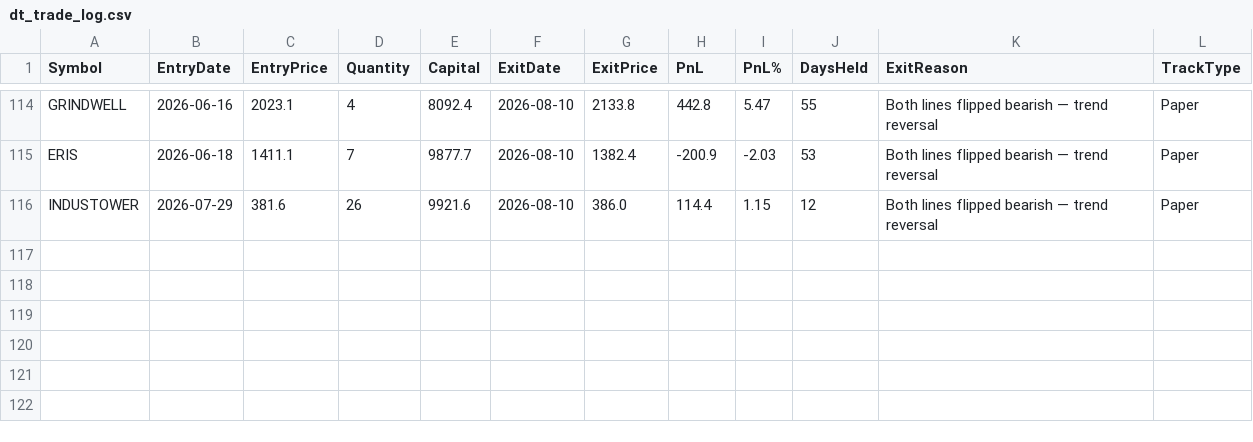
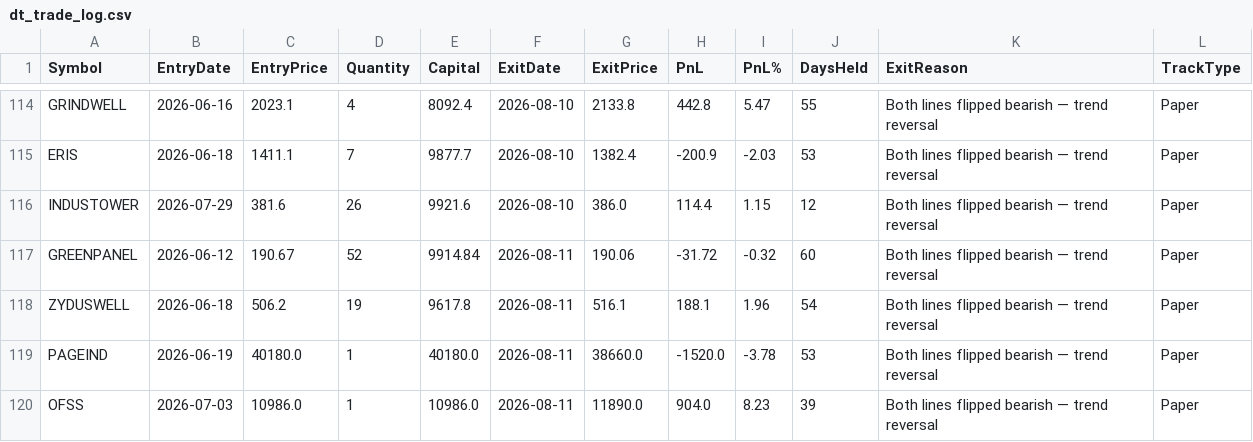
Before and after one commit to finnyrajmann/nse-dual_trend, a CSV file: data/dt_trade_log.csv, drawn as a sheet; only a part is shown, gaps mark what is left out.

Commit message:
Auto-update — 2026-08-11

```diff
--- a/data/dt_trade_log.csv
+++ b/data/dt_trade_log.csv
@@ -116 +116,5 @@ ERIS,2026-06-18,1411.1,7,9877.7,2026-08-10,1382.4,-200.9,-2.03,53,Both lines fli
 INDUSTOWER,2026-07-29,381.6,26,9921.6,2026-08-10,386.0,114.4,1.15,12,Both lines flipped bearish — trend reversal,Paper
+GREENPANEL,2026-06-12,190.67,52,9914.84,2026-08-11,190.06,-31.72,-0.32,60,Both lines flipped bearish — trend reversal,Paper
+ZYDUSWELL,2026-06-18,506.2,19,9617.8,2026-08-11,516.1,188.1,1.96,54,Both lines flipped bearish — trend reversal,Paper
+PAGEIND,2026-06-19,40180.0,1,40180.0,2026-08-11,38660.0,-1520.0,-3.78,53,Both lines flipped bearish — trend reversal,Paper
+OFSS,2026-07-03,10986.0,1,10986.0,2026-08-11,11890.0,904.0,8.23,39,Both lines flipped bearish — trend reversal,Paper
```
